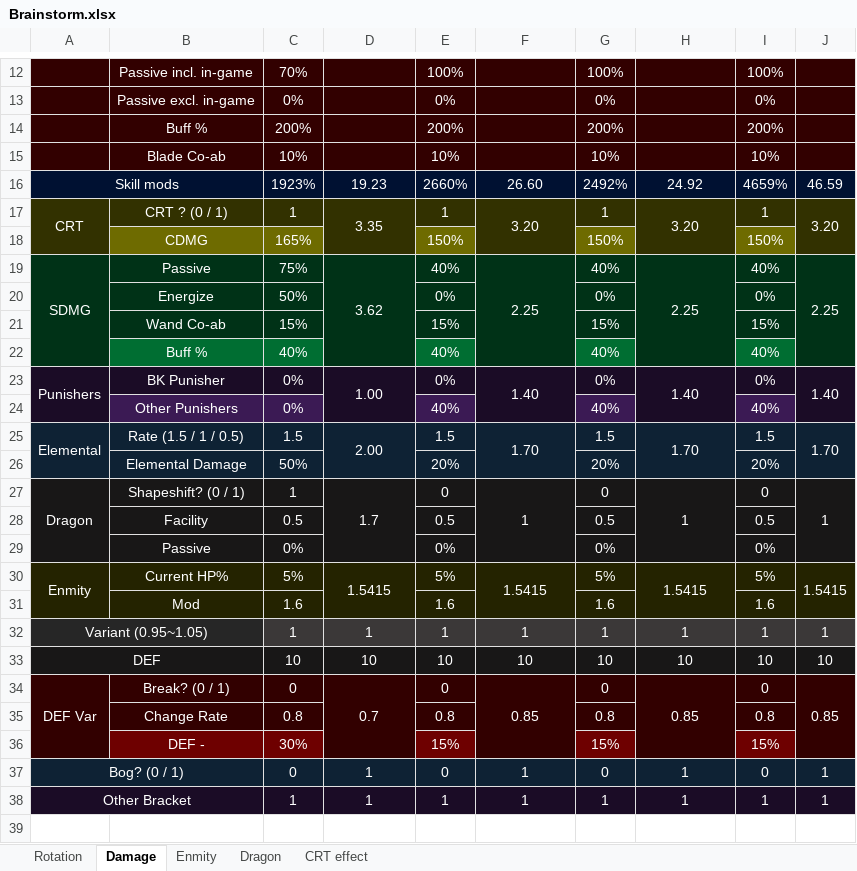
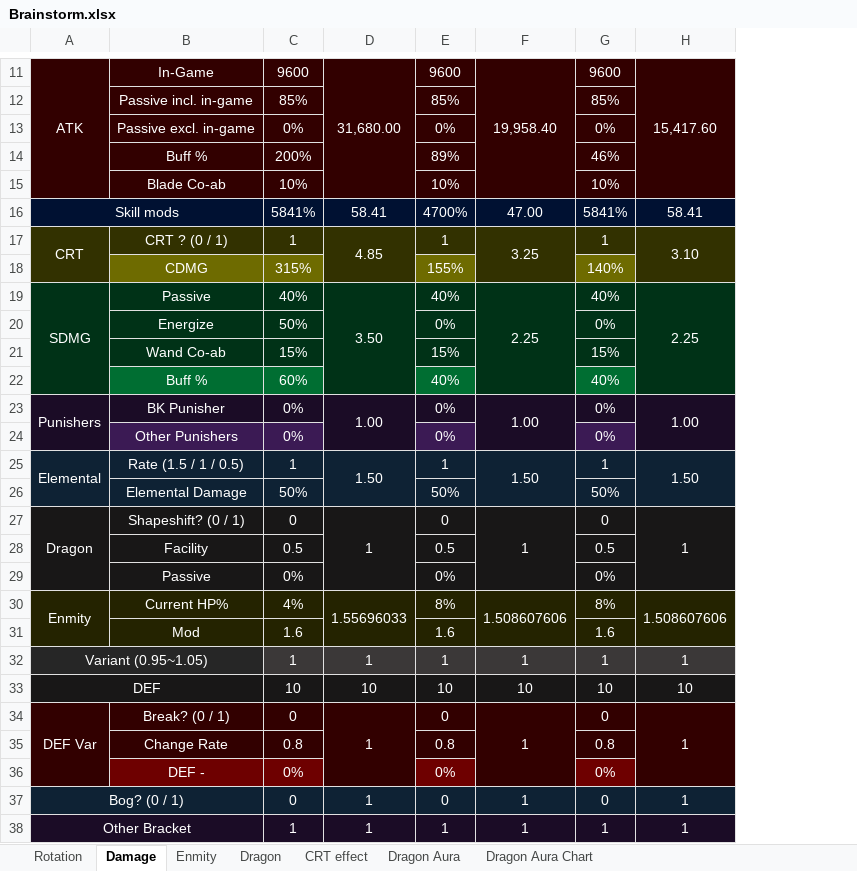
Before and after one commit to RaenonX-DL/dragalia-data-track, an Excel workbook: Brainstorm.xlsx, sheet Damage, drawn as a sheet; only a part is shown, gaps mark what is left out; values as stored, in another font and other column widths than the file's, no borders; removed rows and columns are numbered as before the commit, all else as after; the diff covers the shown part only; the diff names each change by its address in the sheet, - before the commit and + after, or states it on an @@ line.

```diff
--- a/Brainstorm.xlsx (sheet Damage)
+++ b/Brainstorm.xlsx (sheet Damage)
+sheet tab: Dragon Aura
+sheet tab: Dragon Aura Chart
-column I, rows 13-15: 0% | 200% | 10%; row 17: 1; rows 19-24: 40% | 0% | 15% | 40% | 0% | 40%; rows 27-29: 0 | 0.5 | 0%; rows 31-35: 1.6 | 1 | 10 | 0 | 0.8; rows 37-38: 0 | 1
-column J, row 17: 3.20; rows 19-23: 2.25 |  |  |  | 1.40; row 27: 1; rows 32-34: 1 | 10 | 0.85; rows 37-38: 1 | 1
-row 12:  | Passive incl. in-game | 70% |  | 100% |  | 100% |  | 100%
+row 11: ATK | In-Game | 9600 | 31,680.00 | 9600 | 19,958.40 | 9600 | 15,417.60
+row 12:  | Passive incl. in-game | 85% |  | 85% |  | 85%
-E14: 200%
+E14: 89%
-G14: 200%
+G14: 46%
-row 16: Skill mods |  | 1923% | 19.23 | 2660% | 26.60 | 2492% | 24.92 | 4659% | 46.59
+row 16: Skill mods |  | 5841% | 58.41 | 4700% | 47.00 | 5841% | 58.41
-D17: 3.35
+D17: 4.85
-F17: 3.20
+F17: 3.25
-H17: 3.20
+H17: 3.10
-row 18:  | CDMG | 165% |  | 150% |  | 150% |  | 150%
+row 18:  | CDMG | 315% |  | 155% |  | 140%
-C19: 75%
+C19: 40%
-D19: 3.62
+D19: 3.50
-C22: 40%
+C22: 60%
-F23: 1.40
+F23: 1.00
-H23: 1.40
+H23: 1.00
-E24: 40%
+E24: 0%
-G24: 40%
+G24: 0%
-row 25: Elemental | Rate (1.5 / 1 / 0.5) | 1.5 | 2.00 | 1.5 | 1.70 | 1.5 | 1.70 | 1.5 | 1.70
-row 26:  | Elemental Damage | 50% |  | 20% |  | 20% |  | 20%
+row 25: Elemental | Rate (1.5 / 1 / 0.5) | 1 | 1.50 | 1 | 1.50 | 1 | 1.50
+row 26:  | Elemental Damage | 50% |  | 50% |  | 50%
-C27: 1
+C27: 0
-D27: 1.7
+D27: 1
-row 30: Enmity | Current HP% | 5% | 1.5415 | 5% | 1.5415 | 5% | 1.5415 | 5% | 1.5415
+row 30: Enmity | Current HP% | 4% | 1.55696033 | 8% | 1.508607606 | 8% | 1.508607606
-D34: 0.7
+D34: 1
-F34: 0.85
+F34: 1
-H34: 0.85
+H34: 1
-row 36:  | DEF - | 30% |  | 15% |  | 15% |  | 15%
+row 36:  | DEF - | 0% |  | 0% |  | 0%
```
Also changed, not shown: 7 added rows and 8 removed rows elsewhere in this sheet, sheet Rotation, sheet CRT effect, formulas that keep their value, charts or pictures, Dragalia Data.xlsx.
